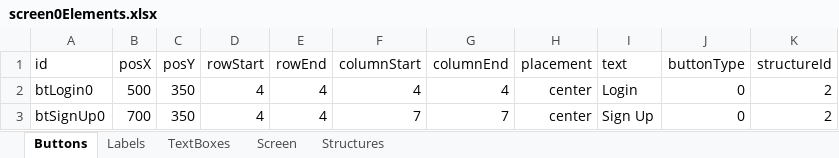
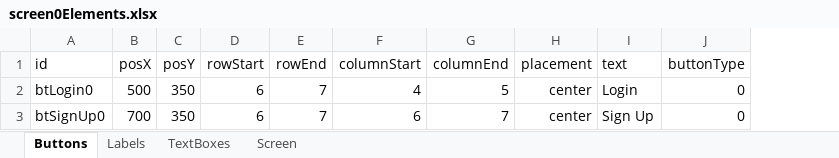
Before and after one commit to TejjasD/RapidGUIBase, an Excel workbook: assets/layout/screen0Elements.xlsx, sheet Buttons, drawn as a sheet; values as stored, in another font and other column widths than the file's, no borders; the diff names each change by its address in the sheet, - before the commit and + after, or states it on an @@ line.

```diff
--- a/assets/layout/screen0Elements.xlsx (sheet Buttons)
+++ b/assets/layout/screen0Elements.xlsx (sheet Buttons)
-sheet tab: Structures
-column K (structureId), rows 2-3: 2 | 2
-D2:D3 (rowStart): 4
+D2:D3 (rowStart): 6
-E2:E3 (rowEnd): 4
+E2:E3 (rowEnd): 7
-G2 (columnEnd): 4
+G2 (columnEnd): 5
-F3 (columnStart): 7
+F3 (columnStart): 6
```
Also changed, not shown: sheet Labels, sheet TextBoxes, sheet Screen, assets/layout/screen1Elements.xlsx, assets/layout/screen2Elements.xlsx, 13 other files.
